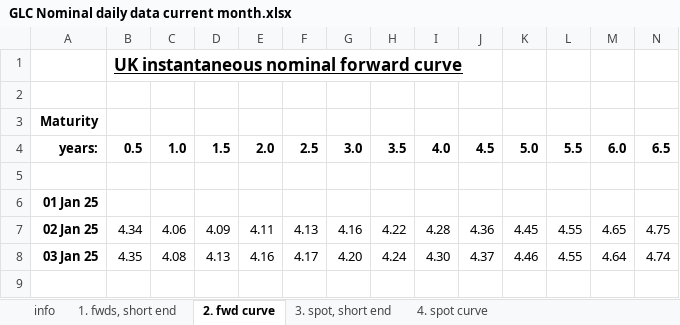
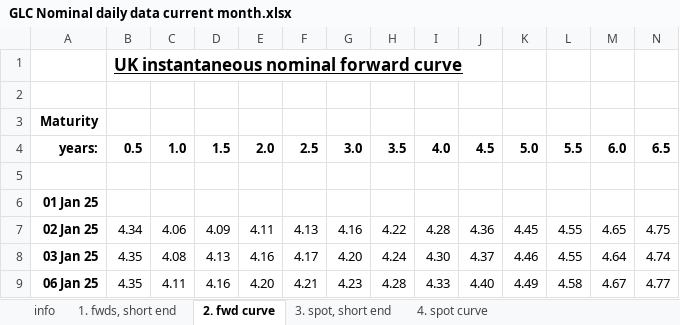
Before and after one commit to nathankelion/mortgage_calculator, an Excel workbook: data/GLC Nominal daily data current month.xlsx, sheet 2. fwd curve, drawn as a sheet; only a part is shown; values as stored, in another font and other column widths than the file's, no borders; rows hold the shown columns only; the diff names each change by its address in the sheet, - before the commit and + after, or states it on an @@ line.

```diff
--- a/data/GLC Nominal daily data current month.xlsx (sheet 2. fwd curve)
+++ b/data/GLC Nominal daily data current month.xlsx (sheet 2. fwd curve)
+row 9: 06 Jan 25 | 4.35 | 4.11 | 4.16 | 4.20 | 4.21 | 4.23 | 4.28 | 4.33 | 4.40 | 4.49 | 4.58 | 4.67 | 4.77
```
Also changed, not shown: sheet 4. spot curve, sheet 1. fwds, short end, sheet 3. spot, short end.
